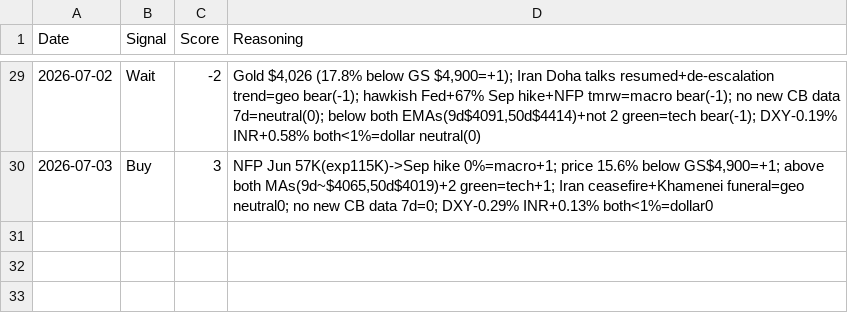
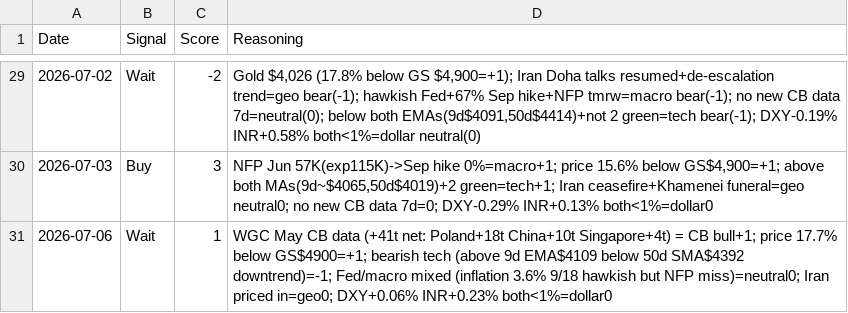
Before and after one commit to divyangshah97/gold-prediction-ai, a CSV file: signals/signals.csv, drawn as a sheet; only a part is shown, gaps mark what is left out; the diff names each change by its address in the sheet, - before the commit and + after, or states it on an @@ line.

```diff
--- a/signals/signals.csv
+++ b/signals/signals.csv
+row 31: 2026-07-06 | Wait | 1 | WGC May CB data (+41t net: Poland+18t China+10t Singapore+4t) = CB bull+1; price 17.7% below GS$4900=+1; bearish tech (above 9d EMA$4109 below 50d SMA$4392 downtrend)=-1; Fed/macro mixed (inflation 3.6% 9/18 hawkish but NFP miss)=neutral0; Iran priced in=geo0; DXY+0.06% INR+0.23% both<1%=dollar0
```
Also changed, not shown: prices/prices.csv, 15 other files.
